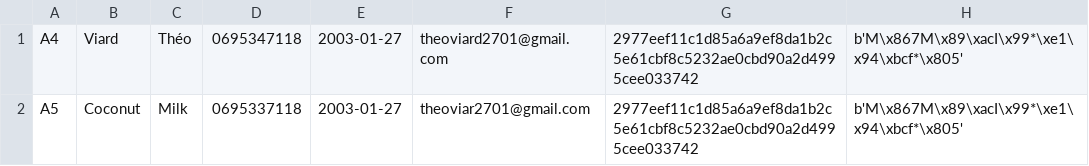
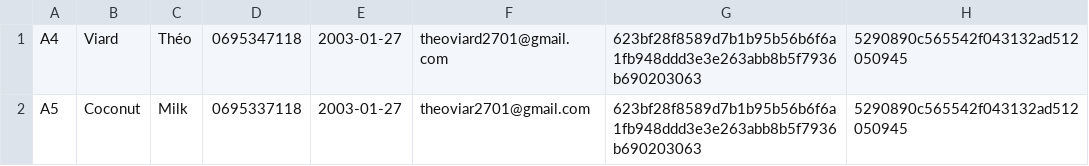
Before and after one commit to NathanBourdere/SAE3.05_grp_NathanBourdere_2A, a CSV file: app/static/data/admin.csv, drawn as a sheet.

```diff
--- a/app/static/data/admin.csv
+++ b/app/static/data/admin.csv
@@ -1,2 +1,2 @@
-"A4","Viard","Théo","0695347118",2003-01-27,"theoviard2701@gmail.com","2977eef11c1d85a6a9ef8da1b2c5e61cbf8c5232ae0cbd90a2d4995cee033742",b'M\x867M\x89\xacI\x99*\xe1\x94\xbcf*\x805'
-"A5","Coconut","Milk","0695337118",2003-01-27,"theoviar2701@gmail.com","2977eef11c1d85a6a9ef8da1b2c5e61cbf8c5232ae0cbd90a2d4995cee033742",b'M\x867M\x89\xacI\x99*\xe1\x94\xbcf*\x805'
+"A4","Viard","Théo","0695347118",2003-01-27,"theoviard2701@gmail.com","623bf28f8589d7b1b95b56b6f6a1fb948ddd3e3e263abb8b5f7936b690203063","5290890c565542f043132ad512050945"
+"A5","Coconut","Milk","0695337118",2003-01-27,"theoviar2701@gmail.com","623bf28f8589d7b1b95b56b6f6a1fb948ddd3e3e263abb8b5f7936b690203063","5290890c565542f043132ad512050945"
```
Also changed, not shown: app/static/data/vacataire.csv, 3 other files.
